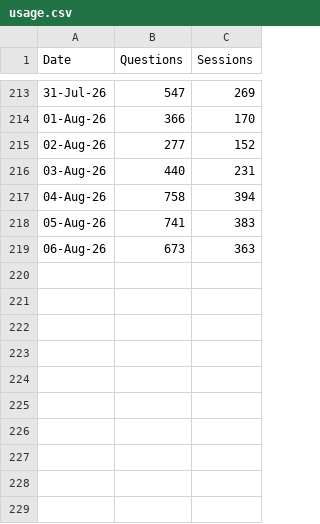
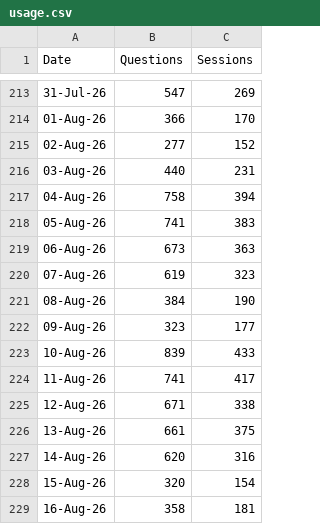
Before and after one commit to RglrAL/AskCI-stats, a CSV file: usage.csv, drawn as a sheet; only a part is shown, gaps mark what is left out; the diff names each change by its address in the sheet, - before the commit and + after, or states it on an @@ line.

Commit message:
Add files via upload

```diff
--- a/usage.csv
+++ b/usage.csv
+row 220: 07-Aug-26 | 619 | 323
+row 221: 08-Aug-26 | 384 | 190
+row 222: 09-Aug-26 | 323 | 177
+row 223: 10-Aug-26 | 839 | 433
+row 224: 11-Aug-26 | 741 | 417
+row 225: 12-Aug-26 | 671 | 338
+row 226: 13-Aug-26 | 661 | 375
+row 227: 14-Aug-26 | 620 | 316
+row 228: 15-Aug-26 | 320 | 154
+row 229: 16-Aug-26 | 358 | 181
```
